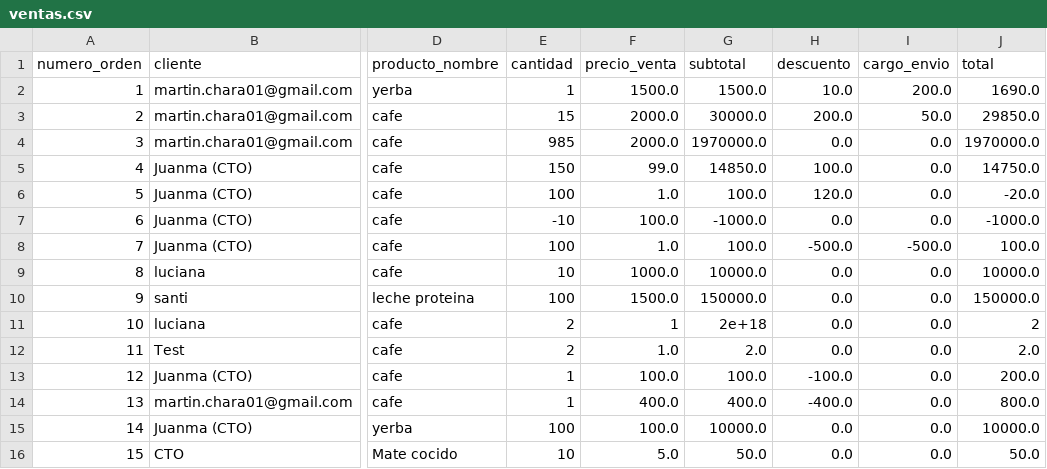
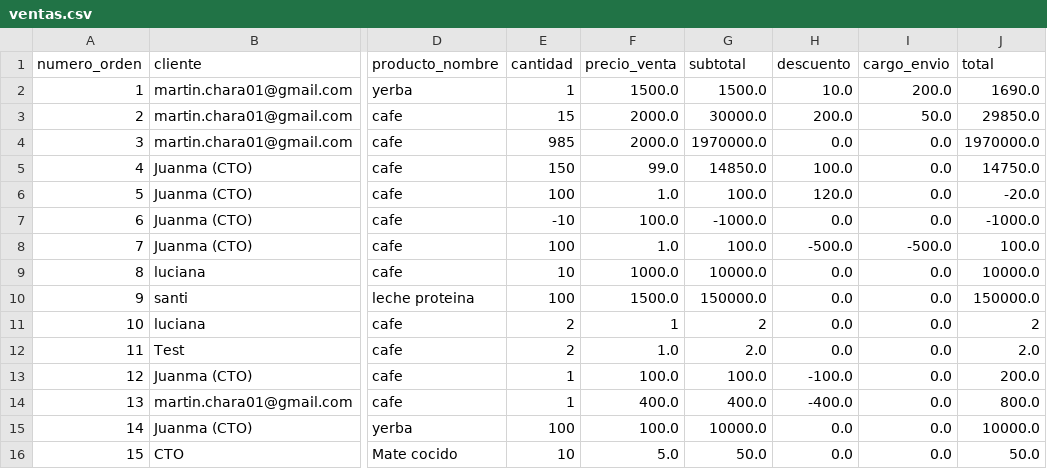
Before and after one commit to juanmatarga/StockFlow, a CSV file: ventas.csv, drawn as a sheet; only a part is shown, gaps mark what is left out; the diff names each change by its address in the sheet, - before the commit and + after, or states it on an @@ line.

Commit message:
Update ventas.csv

```diff
--- a/ventas.csv
+++ b/ventas.csv
-G11 (subtotal): 2e+18
+G11 (subtotal): 2
```
